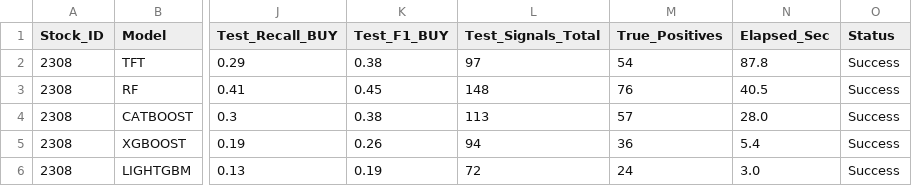
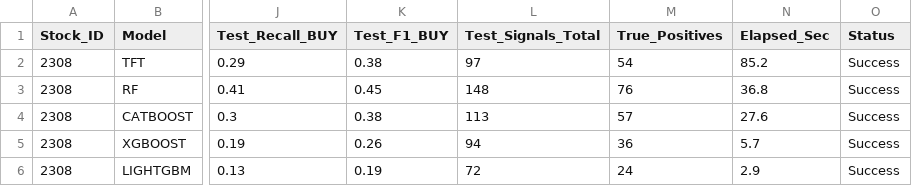
Before and after one commit to YangChiwei/predict, a CSV file: benchmark_results_2308.csv, drawn as a sheet; only a part is shown, gaps mark what is left out; the diff names each change by its address in the sheet, - before the commit and + after, or states it on an @@ line.

```diff
--- a/benchmark_results_2308.csv
+++ b/benchmark_results_2308.csv
-N2 (Elapsed_Sec): 87.8
+N2 (Elapsed_Sec): 85.2
-N3 (Elapsed_Sec): 40.5
+N3 (Elapsed_Sec): 36.8
-N4 (Elapsed_Sec): 28.0
+N4 (Elapsed_Sec): 27.6
-N5 (Elapsed_Sec): 5.4
+N5 (Elapsed_Sec): 5.7
-N6 (Elapsed_Sec): 3.0
+N6 (Elapsed_Sec): 2.9
```
Also changed, not shown: benchmark_results_2303.csv, benchmark_results_2317.csv, 10 other files.
